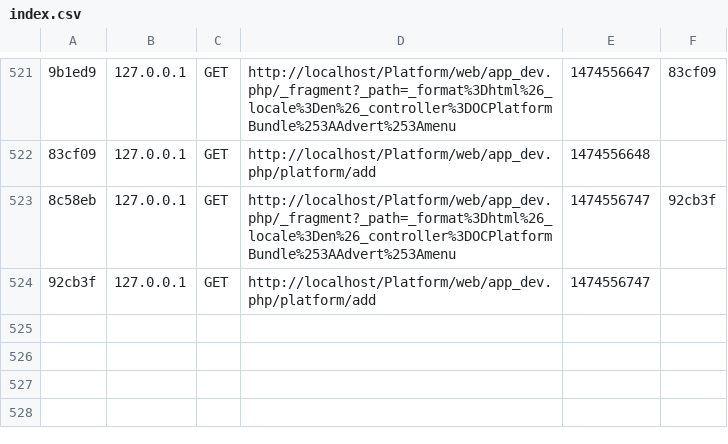
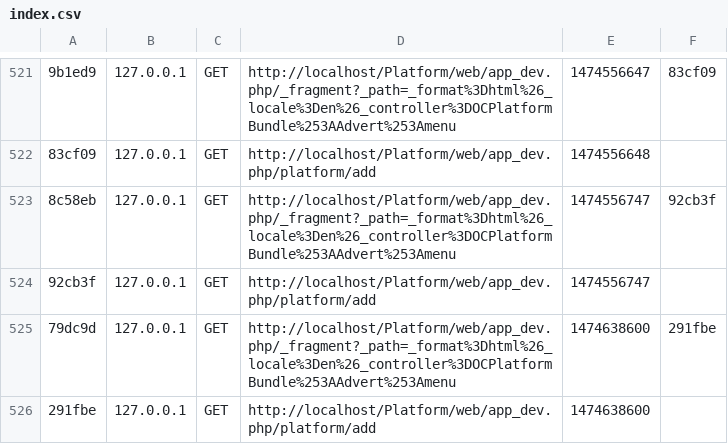
Before and after one commit to jojo1971/Platform, a CSV file: app/cache/dev/profiler/index.csv, drawn as a sheet; only a part is shown, gaps mark what is left out; the diff names each change by its address in the sheet, - before the commit and + after, or states it on an @@ line.

```diff
--- a/app/cache/dev/profiler/index.csv
+++ b/app/cache/dev/profiler/index.csv
+row 525: 79dc9d | 127.0.0.1 | GET | http://localhost/Platform/web/app_dev.php/_fragment?_path=_format%3Dhtml%26_locale%3Den%26_controller%3DOCPlatformBundle%253AAdvert%253Amenu | 1474638600 | 291fbe
+row 526: 291fbe | 127.0.0.1 | GET | http://localhost/Platform/web/app_dev.php/platform/add | 1474638600
```
Also changed, not shown: 1 other file.
